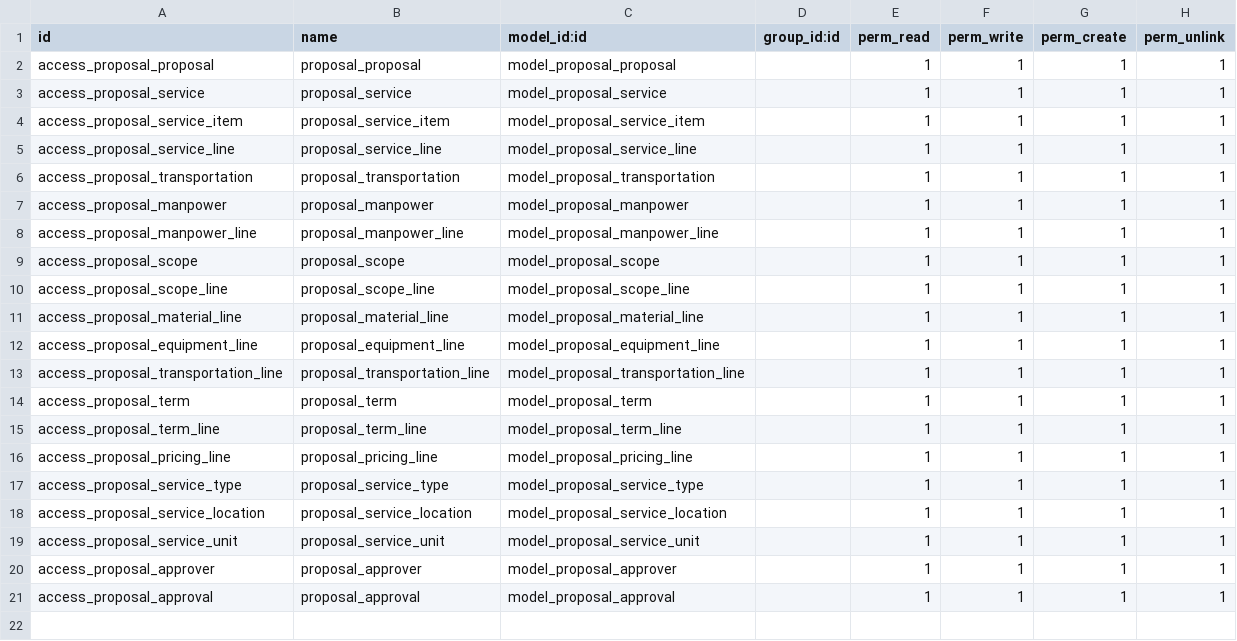
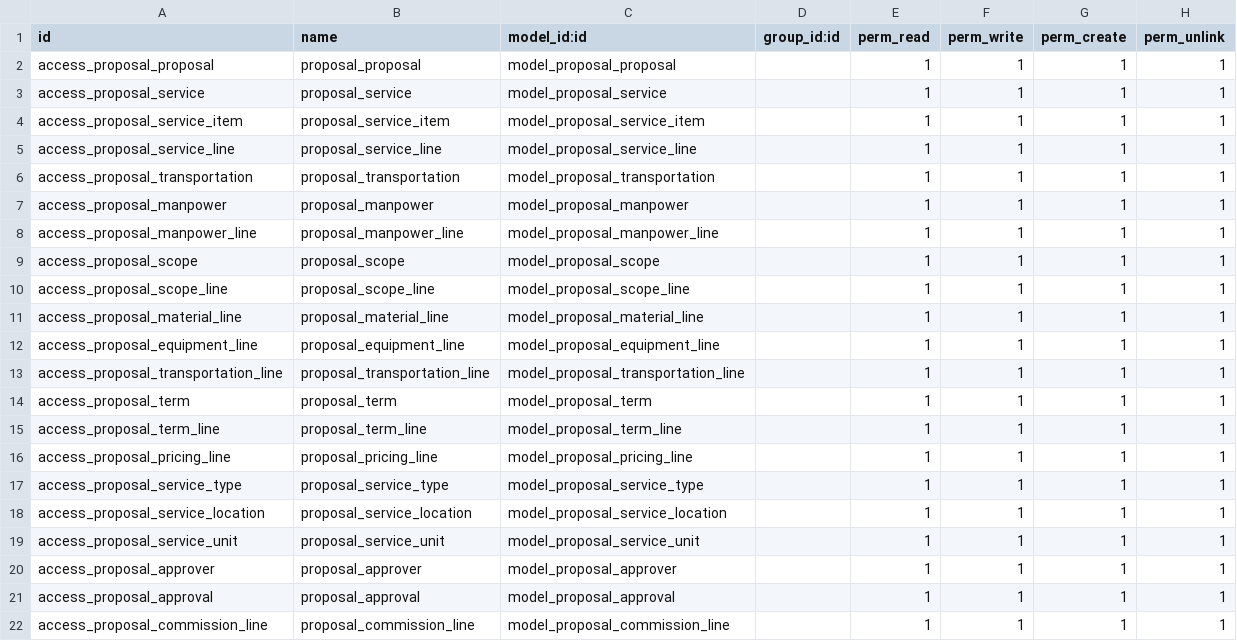
Before and after one commit to careodoo/odoo, a CSV file: care_proposal/security/ir.model.access.csv, drawn as a sheet.

Commit message:
[UPD]proposal:update pricing

```diff
--- a/care_proposal/security/ir.model.access.csv
+++ b/care_proposal/security/ir.model.access.csv
@@ -21 +21,2 @@ access_proposal_approver,proposal_approver,model_proposal_approver,,1,1,1,1
 access_proposal_approval,proposal_approval,model_proposal_approval,,1,1,1,1
+access_proposal_commission_line,proposal_commission_line,model_proposal_commission_line,,1,1,1,1
```
Also changed, not shown: 7 other files.
